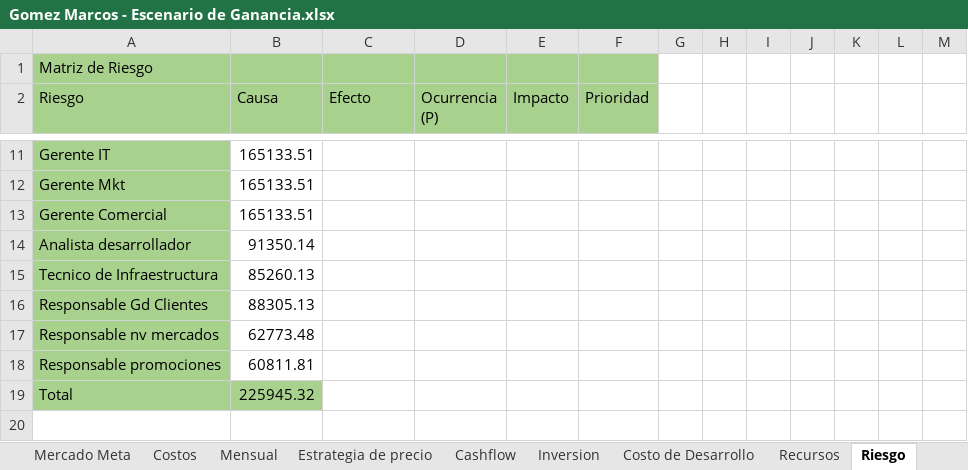
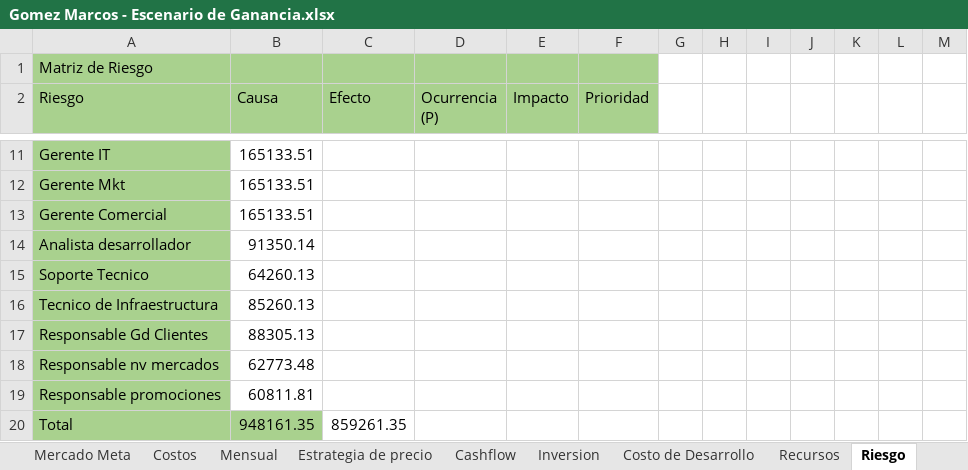
Before and after one commit to gomezmarcos/uai-sgpt, an Excel workbook: Gomez Marcos - Escenario de Ganancia.xlsx, sheet Riesgo, drawn as a sheet; only a part is shown, gaps mark what is left out; values as stored, in another font and other column widths than the file's, no borders; addresses are those after the commit; the diff names each change by its address in the sheet, - before the commit and + after, or states it on an @@ line.

```diff
--- a/Gomez Marcos - Escenario de Ganancia.xlsx (sheet Riesgo)
+++ b/Gomez Marcos - Escenario de Ganancia.xlsx (sheet Riesgo)
+row 15: Soporte Tecnico | 64260.13
-B20 (Causa): 225945.32
+B20 (Causa): 948161.35
-C20 (Efecto): (empty)
+C20 (Efecto): 859261.35
```
Also changed, not shown: sheet Recursos, sheet Estrategia de precio, sheet Cashflow, sheet Costos, sheet Inversion, sheet Mensual, formulas that keep their value, charts or pictures, Gomez Marcos - Escenario de Perdida - contingencia.xlsx, Gomez Marcos - Escenario de Perdida.xlsx, 3 other files.
